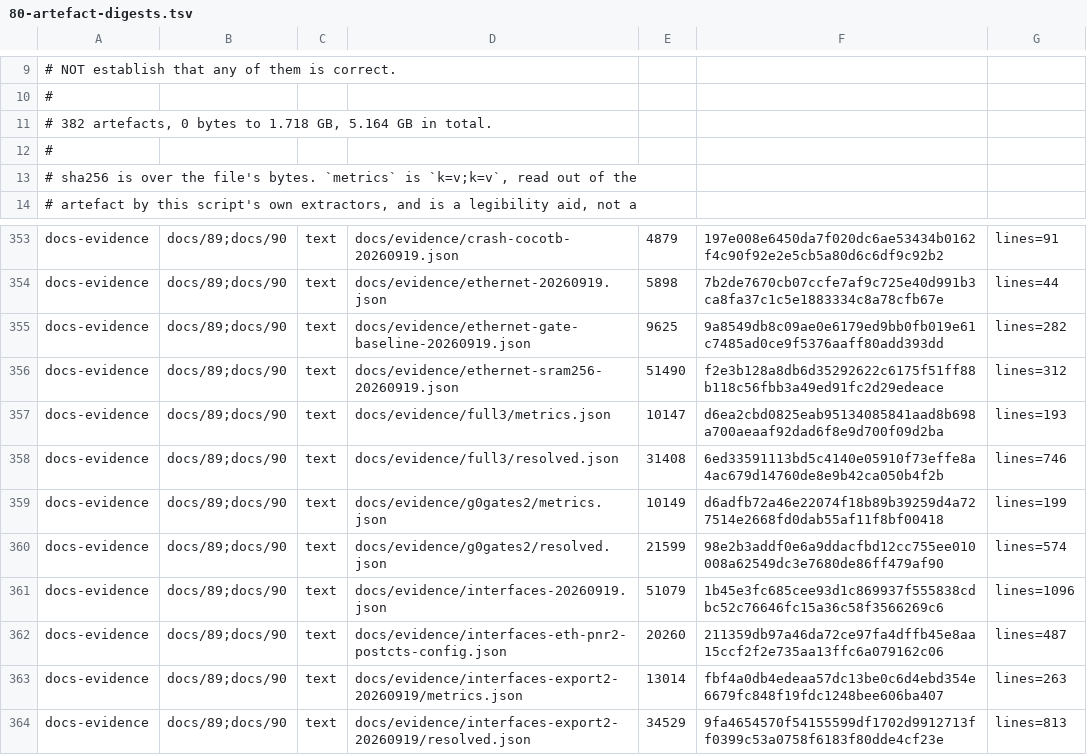
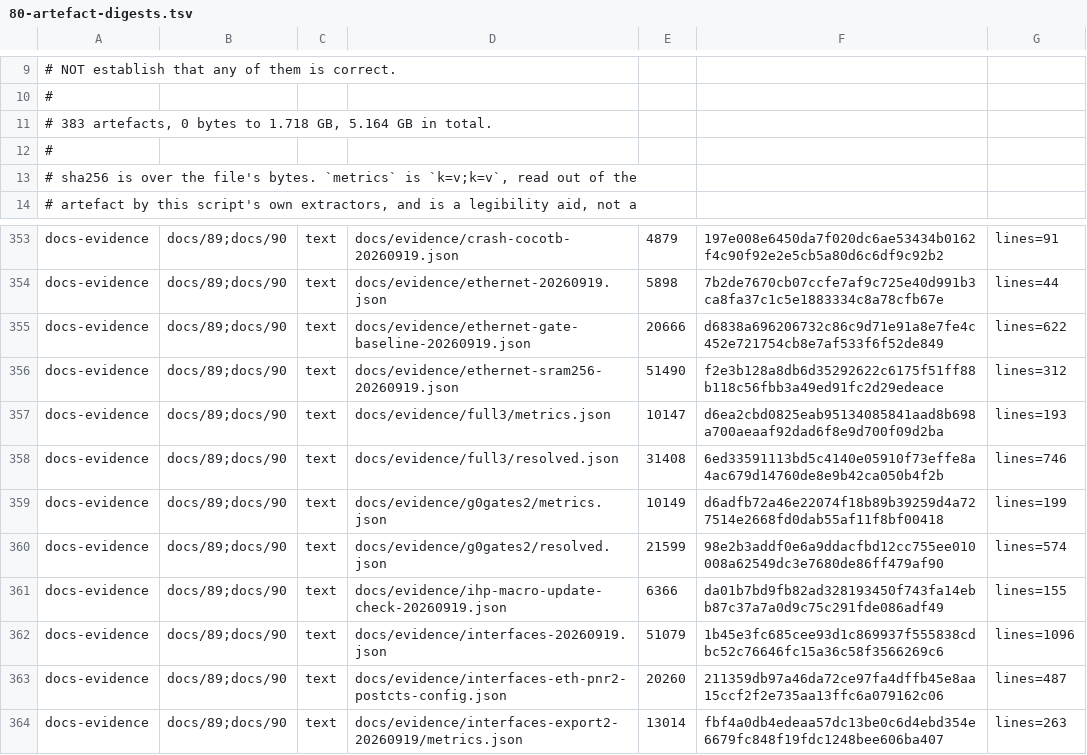
Before and after one commit to Melihakbulut221/nssoc, a TSV file: docs/80-artefact-digests.tsv, drawn as a sheet; only a part is shown, gaps mark what is left out; the shorter side is filled out with more unchanged rows.

```diff
--- a/docs/80-artefact-digests.tsv
+++ b/docs/80-artefact-digests.tsv
@@ -10,3 +10,3 @@
 #
-# 382 artefacts, 0 bytes to 1.718 GB, 5.164 GB in total.
+# 383 artefacts, 0 bytes to 1.718 GB, 5.164 GB in total.
 #
@@ -354,3 +354,3 @@ docs-evidence	docs/89;docs/90	text	docs/evidence/crash-cocotb-20260919.json	4879
 docs-evidence	docs/89;docs/90	text	docs/evidence/ethernet-20260919.json	5898	7b2de7670cb07ccfe7af9c725e40d991b3ca8fa37c1c5e1883334c8a78cfb67e	lines=44
-docs-evidence	docs/89;docs/90	text	docs/evidence/ethernet-gate-baseline-20260919.json	9625	9a8549db8c09ae0e6179ed9bb0fb019e61c7485ad0ce9f5376aaff80add393dd	lines=282
+docs-evidence	docs/89;docs/90	text	docs/evidence/ethernet-gate-baseline-20260919.json	20666	d6838a696206732c86c9d71e91a8e7fe4c452e721754cb8e7af533f6f52de849	lines=622
 docs-evidence	docs/89;docs/90	text	docs/evidence/ethernet-sram256-20260919.json	51490	f2e3b128a8db6d35292622c6175f51ff88b118c56fbb3a49ed91fc2d29edeace	lines=312
@@ -360,2 +360,3 @@ docs-evidence	docs/89;docs/90	text	docs/evidence/g0gates2/metrics.json	10149	d6a
 docs-evidence	docs/89;docs/90	text	docs/evidence/g0gates2/resolved.json	21599	98e2b3addf0e6a9ddacfbd12cc755ee010008a62549dc3e7680de86ff479af90	lines=574
+docs-evidence	docs/89;docs/90	text	docs/evidence/ihp-macro-update-check-20260919.json	6366	da01b7bd9fb82ad328193450f743fa14ebb87c37a7a0d9c75c291fde086adf49	lines=155
 docs-evidence	docs/89;docs/90	text	docs/evidence/interfaces-20260919.json	51079	1b45e3fc685cee93d1c869937f555838cdbc52c76646fc15a36c58f3566269c6	lines=1096
```
Also changed, not shown: ci-local-log.tsv, 6 other files.
